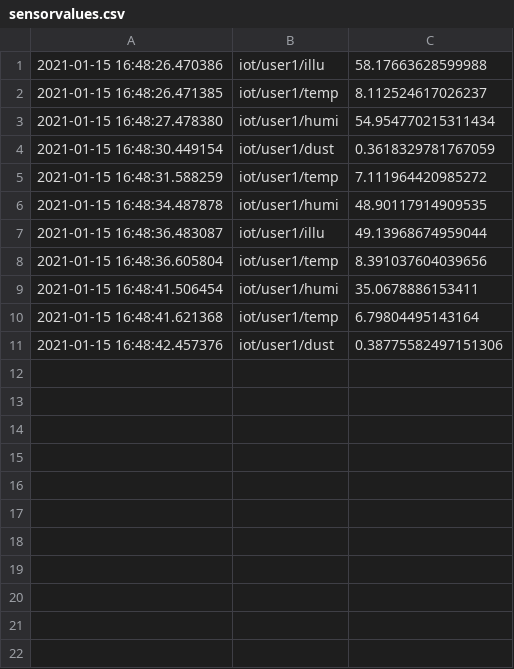
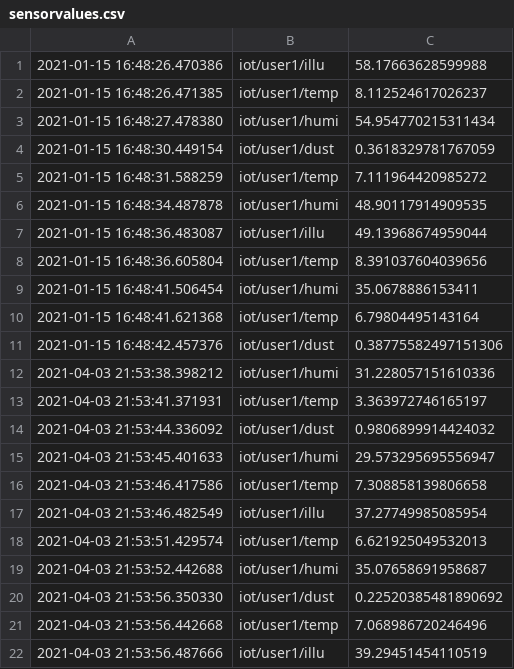
Before and after one commit to hongjy127/TIL, a CSV file: python/network_programming/MQTT_ex/sensorvalues.csv, drawn as a sheet; the diff names each change by its address in the sheet, - before the commit and + after, or states it on an @@ line.

```diff
--- a/python/network_programming/MQTT_ex/sensorvalues.csv
+++ b/python/network_programming/MQTT_ex/sensorvalues.csv
+row 12: 2021-04-03 21:53:38.398212 | iot/user1/humi | 31.228057151610336
+row 13: 2021-04-03 21:53:41.371931 | iot/user1/temp | 3.363972746165197
+row 14: 2021-04-03 21:53:44.336092 | iot/user1/dust | 0.9806899914424032
+row 15: 2021-04-03 21:53:45.401633 | iot/user1/humi | 29.573295695556947
+row 16: 2021-04-03 21:53:46.417586 | iot/user1/temp | 7.308858139806658
+row 17: 2021-04-03 21:53:46.482549 | iot/user1/illu | 37.27749985085954
+row 18: 2021-04-03 21:53:51.429574 | iot/user1/temp | 6.621925049532013
+row 19: 2021-04-03 21:53:52.442688 | iot/user1/humi | 35.07658691958687
+row 20: 2021-04-03 21:53:56.350330 | iot/user1/dust | 0.22520385481890692
+row 21: 2021-04-03 21:53:56.442668 | iot/user1/temp | 7.068986720246496
+row 22: 2021-04-03 21:53:56.487666 | iot/user1/illu | 39.29451454110519
```
Also changed, not shown: 11 other files.
